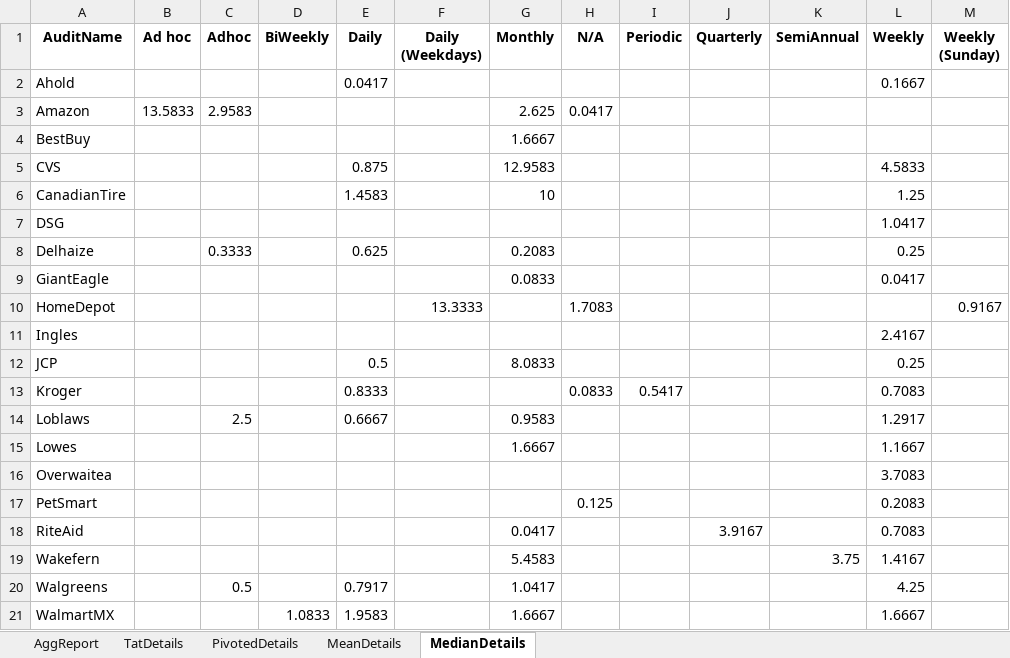
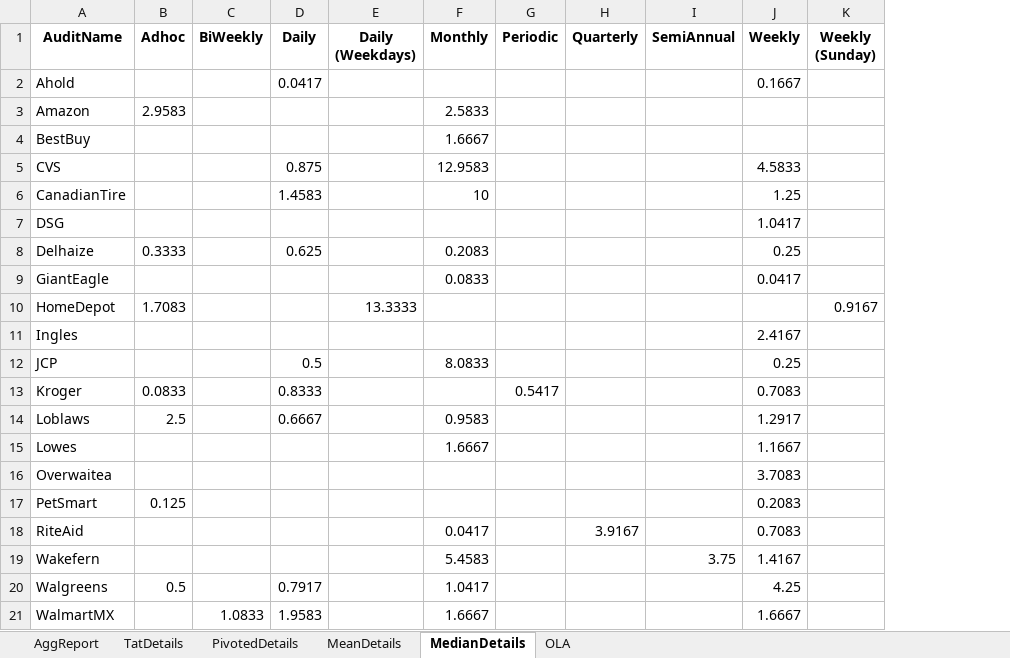
Before and after one commit to MeePks/TatReport, an Excel workbook: OverAllTatReport.xlsx, sheet MedianDetails, drawn as a sheet; only a part is shown; values as stored, in another font and other column widths than the file's, no borders; table styles not drawn; removed rows and columns are numbered as before the commit, all else as after; the diff names each change by its address in the sheet, - before the commit and + after, or states it on an @@ line.

```diff
--- a/OverAllTatReport.xlsx (sheet MedianDetails)
+++ b/OverAllTatReport.xlsx (sheet MedianDetails)
+sheet tab: OLA
-column B (Ad hoc), row 3: 13.5833
-column H (N/A), rows 3-17: 0.0417 |  |  |  |  |  |  | 1.7083 |  |  | 0.0833 |  |  |  | 0.125
-F3 (Monthly): 2.625
+F3 (Monthly): 2.5833
-B10 (Adhoc): (empty)
+B10 (Adhoc): 1.7083
-B13 (Adhoc): (empty)
+B13 (Adhoc): 0.0833
-B17 (Adhoc): (empty)
+B17 (Adhoc): 0.125
```
Also changed, not shown: sheet TatDetails, sheet PivotedDetails, sheet MeanDetails, sheet AggReport, 5 other files.
